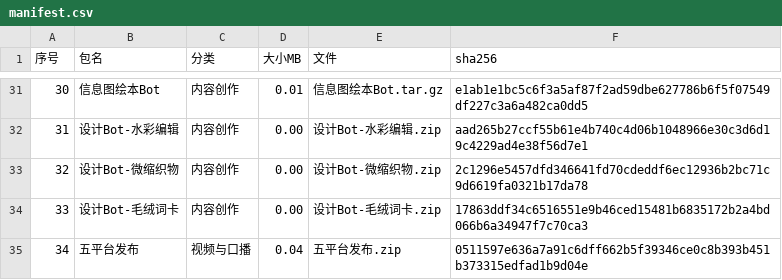
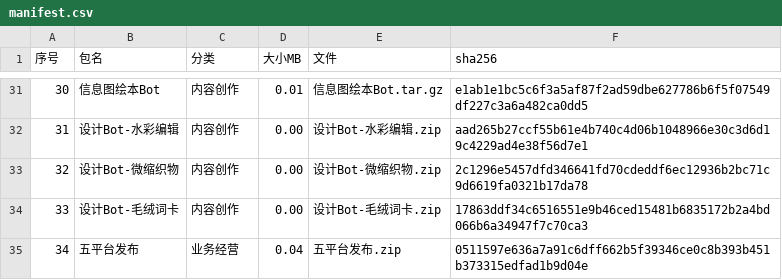
Before and after one commit to liangjianwei666666-beep/bothub, a CSV file: manifest.csv, drawn as a sheet; only a part is shown, gaps mark what is left out.

Commit message:
manifest v18

```diff
--- a/manifest.csv
+++ b/manifest.csv
@@ -34,2 +34,2 @@
 33,设计Bot-毛绒词卡,内容创作,0.00,设计Bot-毛绒词卡.zip,17863ddf34c6516551e9b46ced15481b6835172b2a4bd066b6a34947f7c70ca3
-34,五平台发布,视频与口播,0.04,五平台发布.zip,0511597e636a7a91c6dff662b5f39346ce0c8b393b451b373315edfad1b9d04e
+34,五平台发布,业务经营,0.04,五平台发布.zip,0511597e636a7a91c6dff662b5f39346ce0c8b393b451b373315edfad1b9d04e
```
